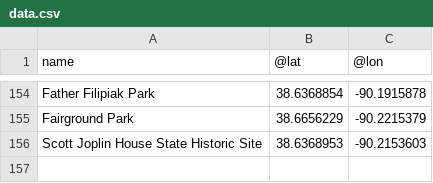
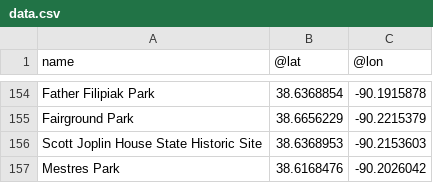
Before and after one commit to data-engineering-workshop/overpass, a CSV file: data.csv, drawn as a sheet; only a part is shown, gaps mark what is left out; the diff names each change by its address in the sheet, - before the commit and + after, or states it on an @@ line.

```diff
--- a/data.csv
+++ b/data.csv
+row 157: Mestres Park | 38.6168476 | -90.2026042
```
